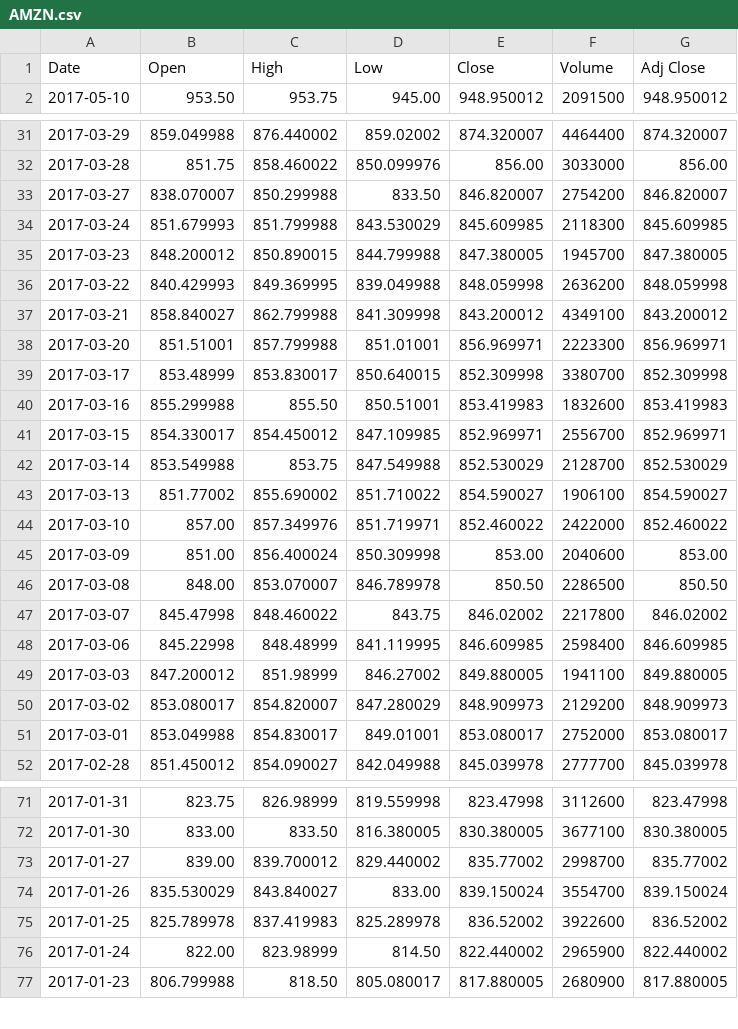
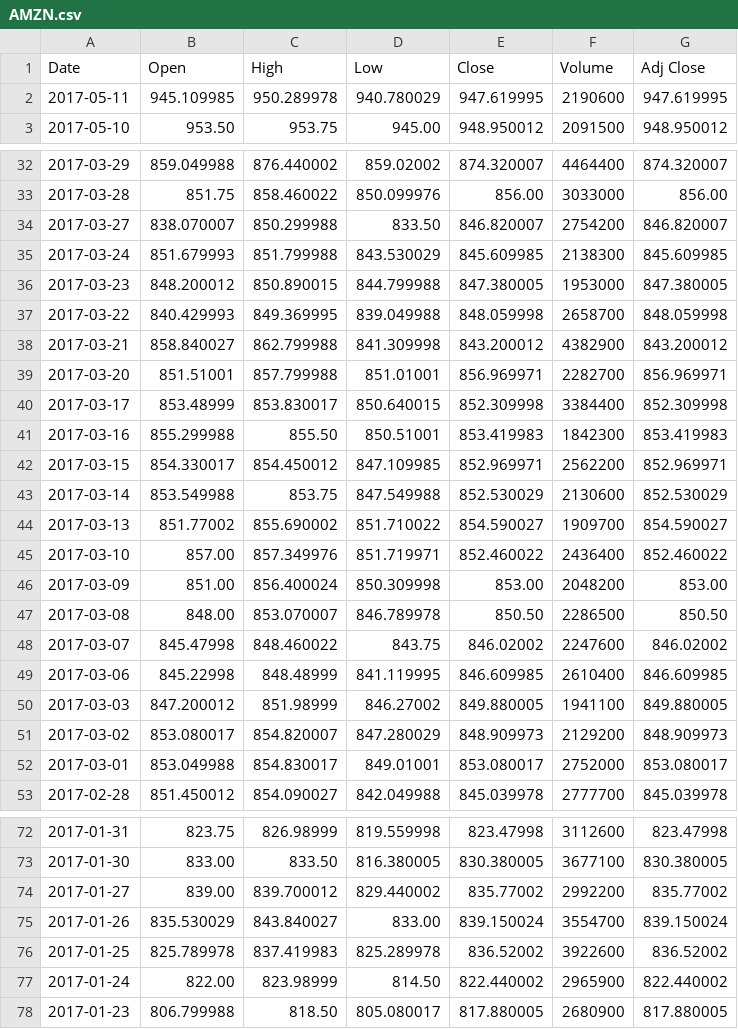
Before and after one commit to sbacarob/ML-stock-price-indicator, a CSV file: data/AMZN.csv, drawn as a sheet; only a part is shown, gaps mark what is left out; the diff covers the shown part only.

```diff
--- a/data/AMZN.csv
+++ b/data/AMZN.csv
@@ -1,2 +1,3 @@
 Date,Open,High,Low,Close,Volume,Adj Close
+2017-05-11,945.109985,950.289978,940.780029,947.619995,2190600,947.619995
 2017-05-10,953.50,953.75,945.00,948.950012,2091500,948.950012
@@ -33,17 +34,17 @@ Date,Open,High,Low,Close,Volume,Adj Close
 2017-03-27,838.070007,850.299988,833.50,846.820007,2754200,846.820007
-2017-03-24,851.679993,851.799988,843.530029,845.609985,2118300,845.609985
-2017-03-23,848.200012,850.890015,844.799988,847.380005,1945700,847.380005
-2017-03-22,840.429993,849.369995,839.049988,848.059998,2636200,848.059998
-2017-03-21,858.840027,862.799988,841.309998,843.200012,4349100,843.200012
-2017-03-20,851.51001,857.799988,851.01001,856.969971,2223300,856.969971
-2017-03-17,853.48999,853.830017,850.640015,852.309998,3380700,852.309998
-2017-03-16,855.299988,855.50,850.51001,853.419983,1832600,853.419983
-2017-03-15,854.330017,854.450012,847.109985,852.969971,2556700,852.969971
-2017-03-14,853.549988,853.75,847.549988,852.530029,2128700,852.530029
-2017-03-13,851.77002,855.690002,851.710022,854.590027,1906100,854.590027
-2017-03-10,857.00,857.349976,851.719971,852.460022,2422000,852.460022
-2017-03-09,851.00,856.400024,850.309998,853.00,2040600,853.00
+2017-03-24,851.679993,851.799988,843.530029,845.609985,2138300,845.609985
+2017-03-23,848.200012,850.890015,844.799988,847.380005,1953000,847.380005
+2017-03-22,840.429993,849.369995,839.049988,848.059998,2658700,848.059998
+2017-03-21,858.840027,862.799988,841.309998,843.200012,4382900,843.200012
+2017-03-20,851.51001,857.799988,851.01001,856.969971,2282700,856.969971
+2017-03-17,853.48999,853.830017,850.640015,852.309998,3384400,852.309998
+2017-03-16,855.299988,855.50,850.51001,853.419983,1842300,853.419983
+2017-03-15,854.330017,854.450012,847.109985,852.969971,2562200,852.969971
+2017-03-14,853.549988,853.75,847.549988,852.530029,2130600,852.530029
+2017-03-13,851.77002,855.690002,851.710022,854.590027,1909700,854.590027
+2017-03-10,857.00,857.349976,851.719971,852.460022,2436400,852.460022
+2017-03-09,851.00,856.400024,850.309998,853.00,2048200,853.00
 2017-03-08,848.00,853.070007,846.789978,850.50,2286500,850.50
-2017-03-07,845.47998,848.460022,843.75,846.02002,2217800,846.02002
-2017-03-06,845.22998,848.48999,841.119995,846.609985,2598400,846.609985
+2017-03-07,845.47998,848.460022,843.75,846.02002,2247600,846.02002
+2017-03-06,845.22998,848.48999,841.119995,846.609985,2610400,846.609985
 2017-03-03,847.200012,851.98999,846.27002,849.880005,1941100,849.880005
@@ -72,3 +73,3 @@ Date,Open,High,Low,Close,Volume,Adj Close
 2017-01-30,833.00,833.50,816.380005,830.380005,3677100,830.380005
-2017-01-27,839.00,839.700012,829.440002,835.77002,2998700,835.77002
+2017-01-27,839.00,839.700012,829.440002,835.77002,2992200,835.77002
 2017-01-26,835.530029,843.840027,833.00,839.150024,3554700,839.150024
```
Also changed, not shown: 6 edited cells elsewhere in this file, data/AAPL.csv, data/GOOG.csv, 5 other files.
